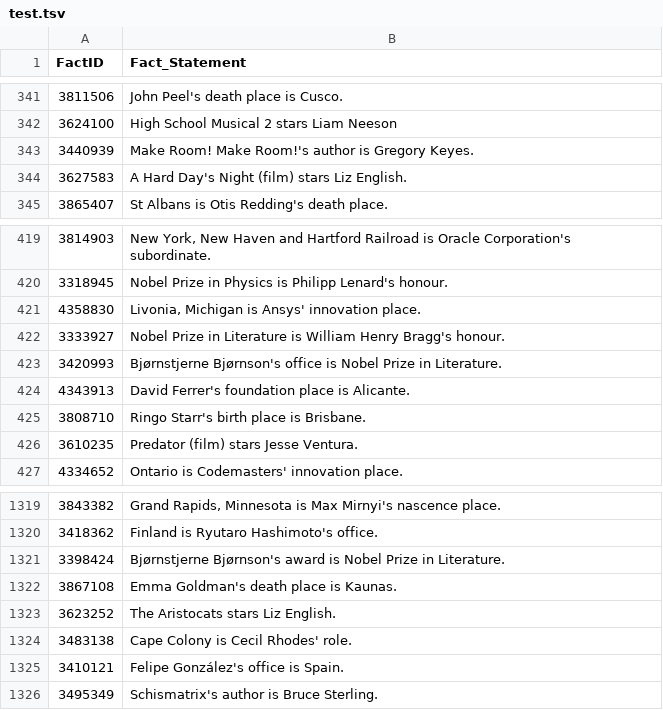
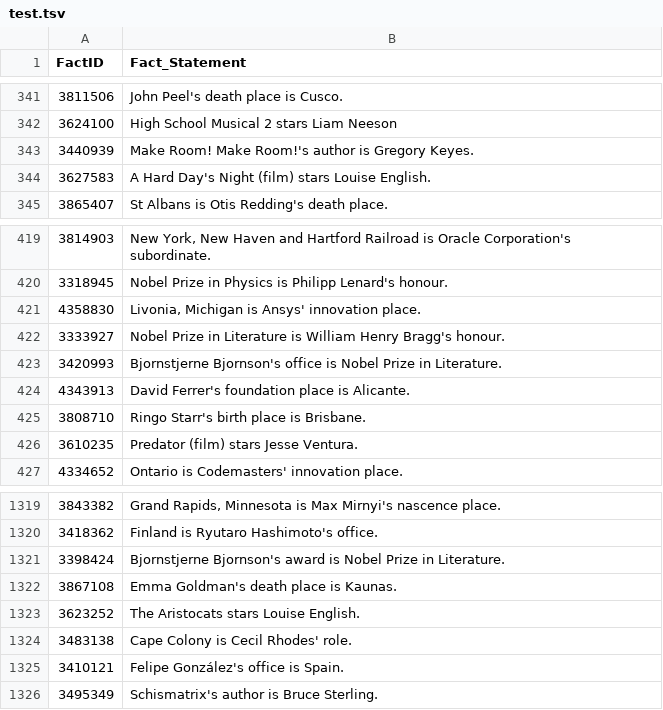
Before and after one commit to cedricrupb/Cracksv2, a TSV file: cracks/src/main/resources/test.tsv, drawn as a sheet; only a part is shown, gaps mark what is left out.

```diff
--- a/cracks/src/main/resources/test.tsv
+++ b/cracks/src/main/resources/test.tsv
@@ -343,3 +343,3 @@ FactID	Fact_Statement
 3440939	Make Room! Make Room!'s author is Gregory Keyes.
-3627583	A Hard Day's Night (film) stars Liz English.
+3627583	A Hard Day's Night (film) stars Louise English.
 3865407	St Albans is Otis Redding's death place.
@@ -422,3 +422,3 @@ FactID	Fact_Statement
 3333927	Nobel Prize in Literature is William Henry Bragg's honour.
-3420993	Bjørnstjerne Bjørnson's office is Nobel Prize in Literature.
+3420993	Bjornstjerne Bjornson's office is Nobel Prize in Literature.
 4343913	David Ferrer's foundation place is Alicante.
@@ -1320,5 +1320,5 @@ FactID	Fact_Statement
 3418362	Finland is Ryutaro Hashimoto's office.
-3398424	Bjørnstjerne Bjørnson's award is Nobel Prize in Literature.
+3398424	Bjornstjerne Bjornson's award is Nobel Prize in Literature.
 3867108	Emma Goldman's death place is Kaunas.
-3623252	The Aristocats stars Liz English.
+3623252	The Aristocats stars Louise English.
 3483138	Cape Colony is Cecil Rhodes' role.
```
Also changed, not shown: cracks/src/main/resources/train.tsv, 5 other files.
